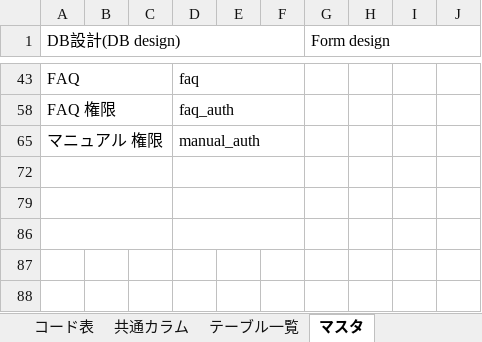
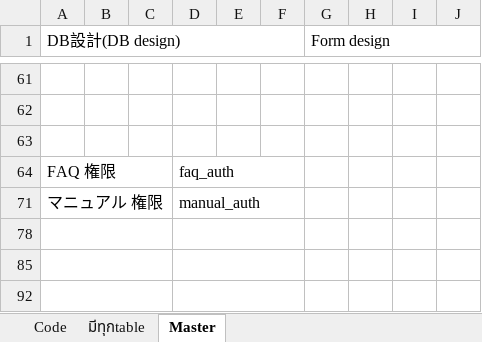
Before and after one commit to bible666/my_app, an Excel workbook: DB_Design.xlsx, sheet Master, drawn as a sheet; only a part is shown, gaps mark what is left out; values as stored, in another font and other column widths than the file's, no cell formats; removed rows and columns are numbered as before the commit, all else as after; rows hold the shown columns only; the diff covers the shown part only; the diff names each change by its address in the sheet, - before the commit and + after, or states it on an @@ line.

```diff
--- a/DB_Design.xlsx (sheet Master)
+++ b/DB_Design.xlsx (sheet Master)
-sheet tab: コード表
+sheet tab: Code
-sheet tab: 共通カラム
+sheet tab: มีทุกtable
-sheet tab: マスタ
+sheet tab: Master
-sheet tab: テーブル一覧
-row 61: FAQ |  |  | faq
+row 61: (empty)
-A43:C43 merged
-D43:F43 merged
+row 62: (empty)
+row 63: (empty)
```
Also changed, not shown: 19 added rows, 10 removed rows, 1 hidden or unhidden row, 54 edited cells and merged cells elsewhere in this sheet, sheet มีทุกtable, cell formats, hidden cells.
